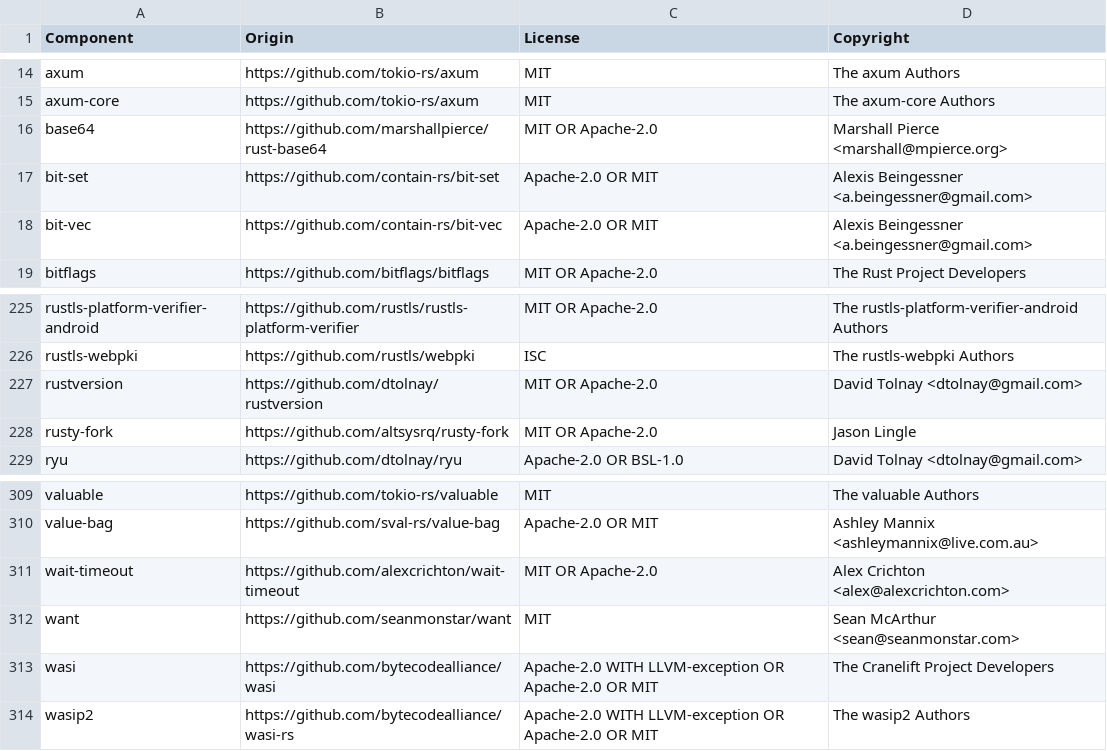
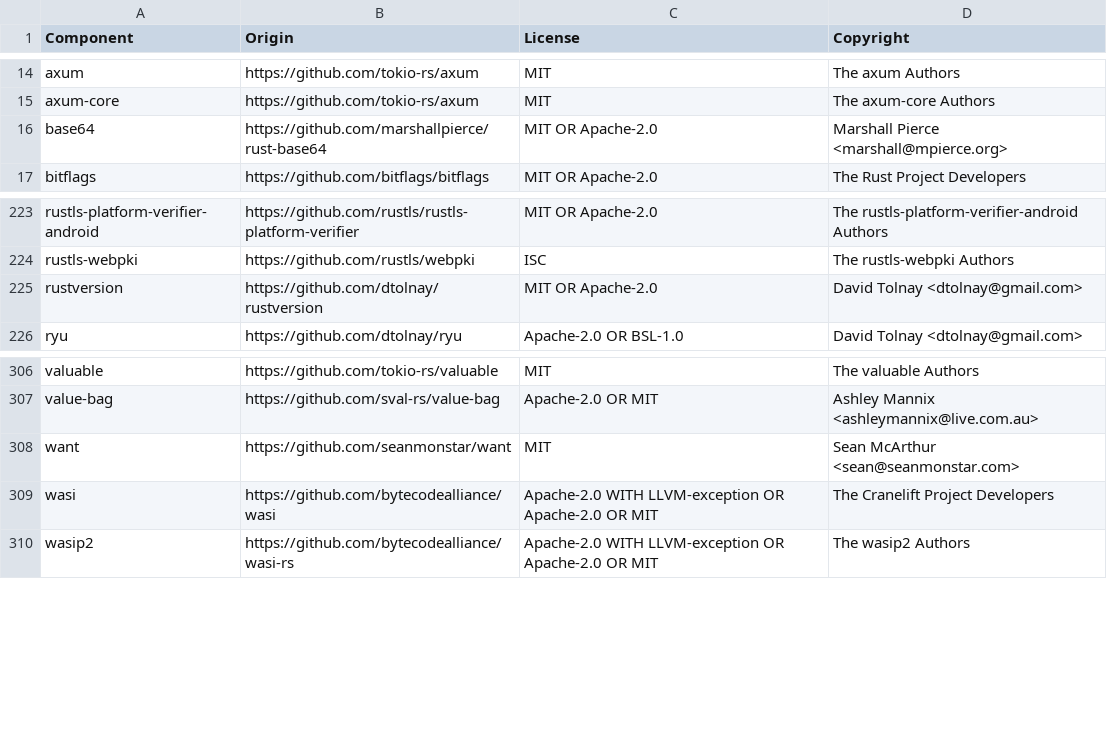
Before and after one commit to DataDog/datadog-lambda-extension, a CSV file: bottlecap/LICENSE-3rdparty.csv, drawn as a sheet; only a part is shown, gaps mark what is left out; the diff names each change by its address in the sheet, - before the commit and + after, or states it on an @@ line.

```diff
--- a/bottlecap/LICENSE-3rdparty.csv
+++ b/bottlecap/LICENSE-3rdparty.csv
-row 17: bit-set | https://github.com/contain-rs/bit-set | Apache-2.0 OR MIT | Alexis Beingessner <a.beingessner@gmail.com>
-row 18: bit-vec | https://github.com/contain-rs/bit-vec | Apache-2.0 OR MIT | Alexis Beingessner <a.beingessner@gmail.com>
-row 228: rusty-fork | https://github.com/altsysrq/rusty-fork | MIT OR Apache-2.0 | Jason Lingle
-row 311: wait-timeout | https://github.com/alexcrichton/wait-timeout | MIT OR Apache-2.0 | Alex Crichton <alex@alexcrichton.com>
```
Also changed, not shown: 2 other files.
